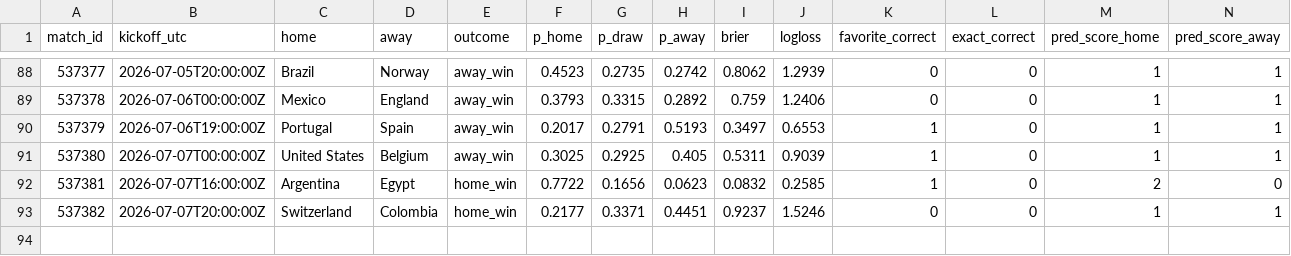
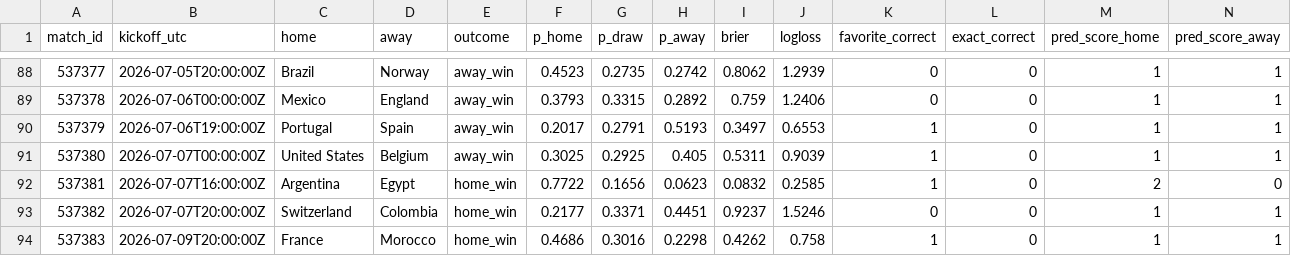
Before and after one commit to declerke/World-Cup-2026-Forecast, a CSV file: pipeline/data/frozen/scores.csv, drawn as a sheet; only a part is shown, gaps mark what is left out; rows hold the shown columns only; the diff names each change by its address in the sheet, - before the commit and + after, or states it on an @@ line.

```diff
--- a/pipeline/data/frozen/scores.csv
+++ b/pipeline/data/frozen/scores.csv
+row 94: 537383 | 2026-07-09T20:00:00Z | France | Morocco | home_win | 0.4686 | 0.3016 | 0.2298 | 0.4262 | 0.758 | 1 | 0 | 1 | 1
```
Also changed, not shown: pipeline/data/frozen/predictions_log.csv, 9 other files.
